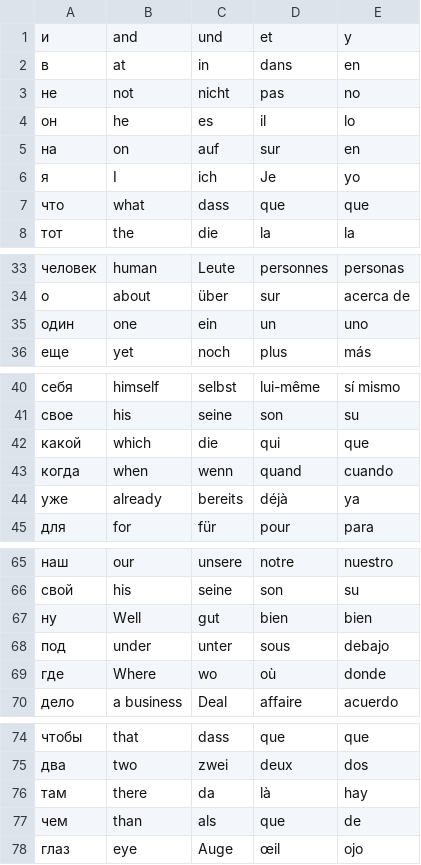
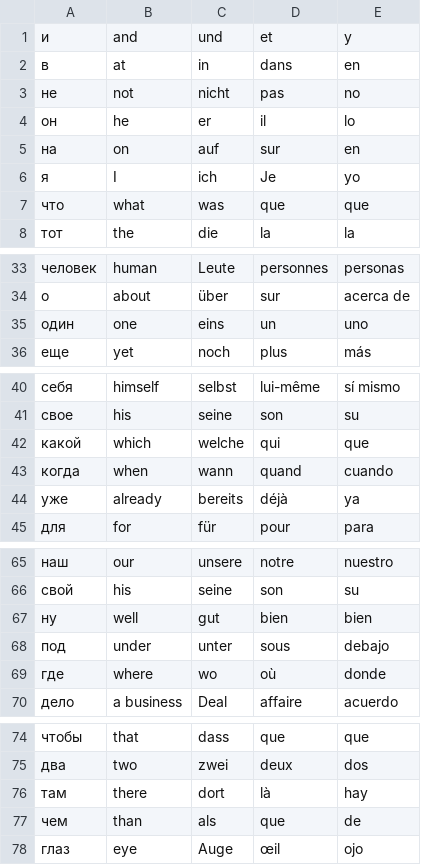
Before and after one commit to ThomazPom/WebLockScreen, a TSV file: LockScreenVocabulary/assets/ru.tsv, drawn as a sheet; only a part is shown, gaps mark what is left out; the diff covers the shown part only.

Commit message:
Improve translations

```diff
--- a/LockScreenVocabulary/assets/ru.tsv
+++ b/LockScreenVocabulary/assets/ru.tsv
@@ -3,6 +3,6 @@
 не	not	nicht	pas	no
-он	he	es	il	lo
+он	he	er	il	lo
 на	on	auf	sur	en
 я	I	ich	Je	yo
-что	what	dass	que	que
+что	what	was	que	que
 тот	the	die	la	la
@@ -34,3 +34,3 @@
 о	about	über	sur	acerca de
-один	one	ein	un	uno
+один	one	eins	un	uno
 еще	yet	noch	plus	más
@@ -41,4 +41,4 @@
 свое	his	seine	son	su
-какой	which	die	qui	que
-когда	when	wenn	quand	cuando
+какой	which	welche	qui	que
+когда	when	wann	quand	cuando
 уже	already	bereits	déjà	ya
@@ -66,5 +66,5 @@
 свой	his	seine	son	su
-ну	Well	gut	bien	bien
+ну	well	gut	bien	bien
 под	under	unter	sous	debajo
-где	Where	wo	où	donde
+где	where	wo	où	donde
 дело	a business	Deal	affaire	acuerdo
@@ -75,3 +75,3 @@
 два	two	zwei	deux	dos
-там	there	da	là	hay
+там	there	dort	là	hay
 чем	than	als	que	de
```
Also changed, not shown: 5 edited cells elsewhere in this file.
